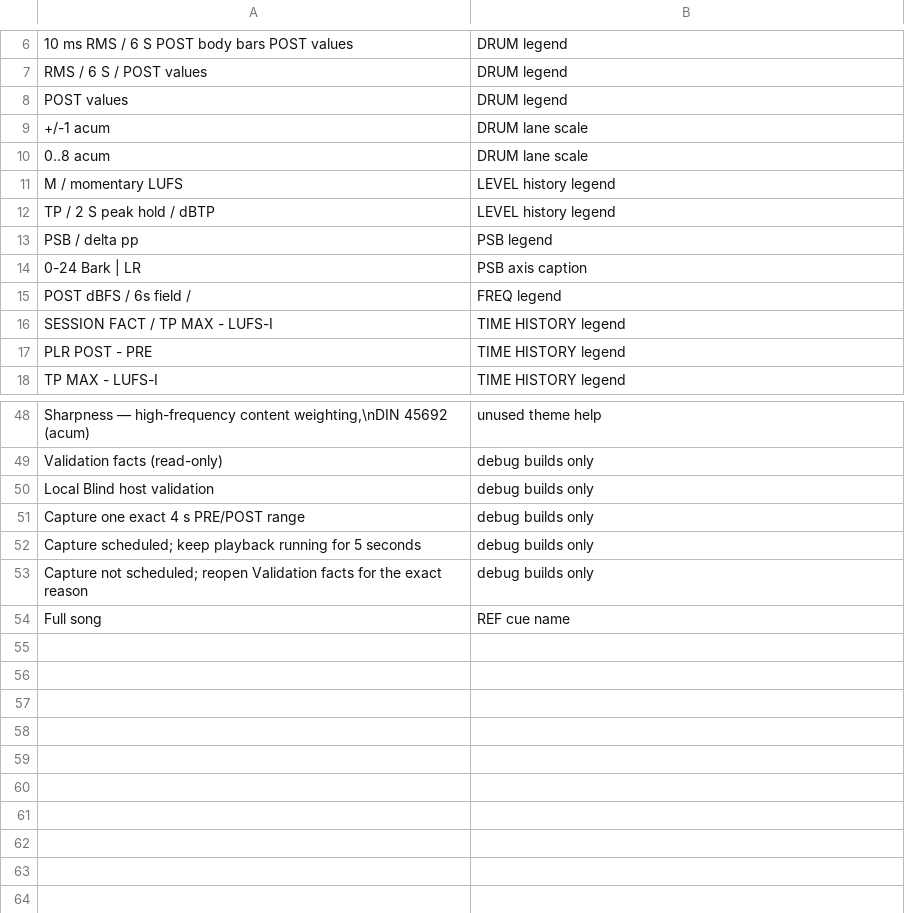
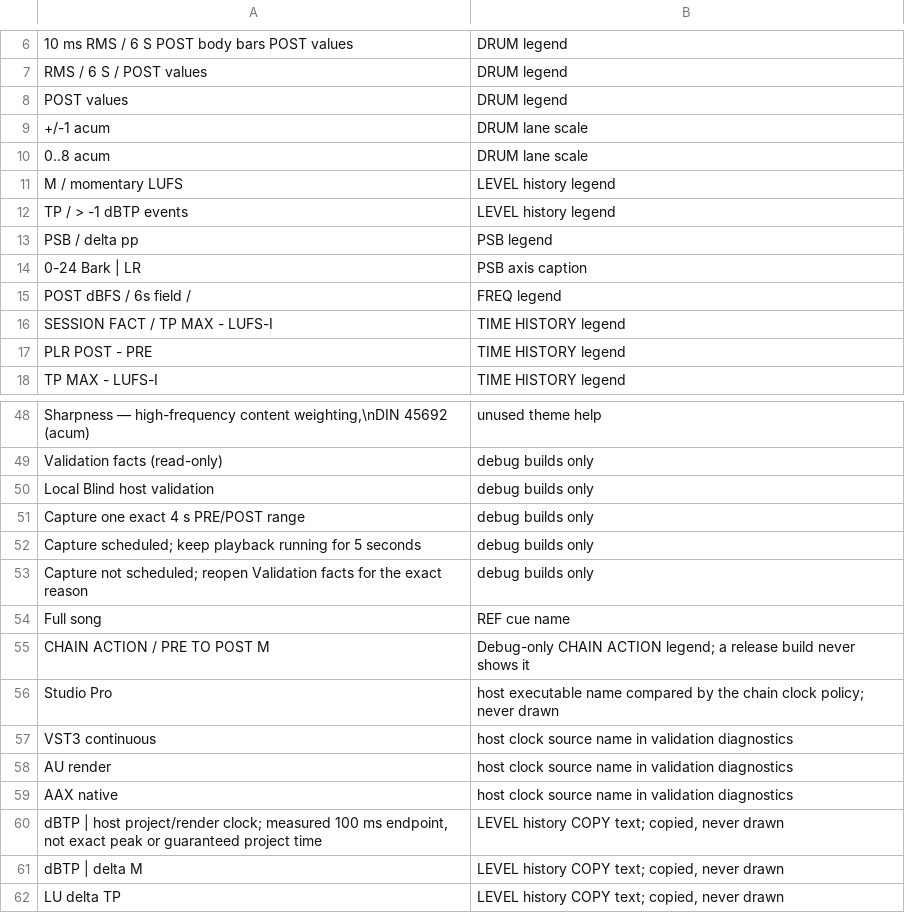
Before and after one commit to heyalohaloha/kirin_hypha, a TSV file: scripts/screen_text_kept.tsv, drawn as a sheet; only a part is shown, gaps mark what is left out.

```diff
--- a/scripts/screen_text_kept.tsv
+++ b/scripts/screen_text_kept.tsv
@@ -11,3 +11,3 @@ POST values	DRUM legend
 M / momentary LUFS	LEVEL history legend
-TP / 2 S peak hold / dBTP	LEVEL history legend
+TP / > -1 dBTP events	LEVEL history legend
 PSB / delta pp	PSB legend
@@ -54 +54,9 @@ Capture not scheduled; reopen Validation facts for the exact reason	debug builds
 Full song	REF cue name
+CHAIN ACTION / PRE TO POST M	Debug-only CHAIN ACTION legend; a release build never shows it
+Studio Pro	host executable name compared by the chain clock policy; never drawn
+VST3 continuous	host clock source name in validation diagnostics
+AU render	host clock source name in validation diagnostics
+AAX native	host clock source name in validation diagnostics
+dBTP | host project/render clock; measured 100 ms endpoint, not exact peak or guaranteed project time	LEVEL history COPY text; copied, never drawn
+dBTP | delta M	LEVEL history COPY text; copied, never drawn
+LU delta TP	LEVEL history COPY text; copied, never drawn
```
Also changed, not shown: 5 other files.
